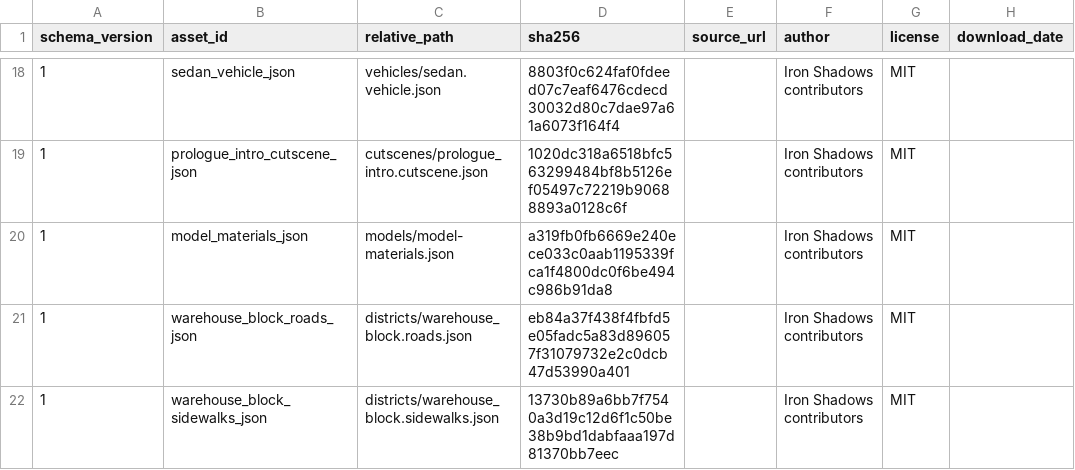
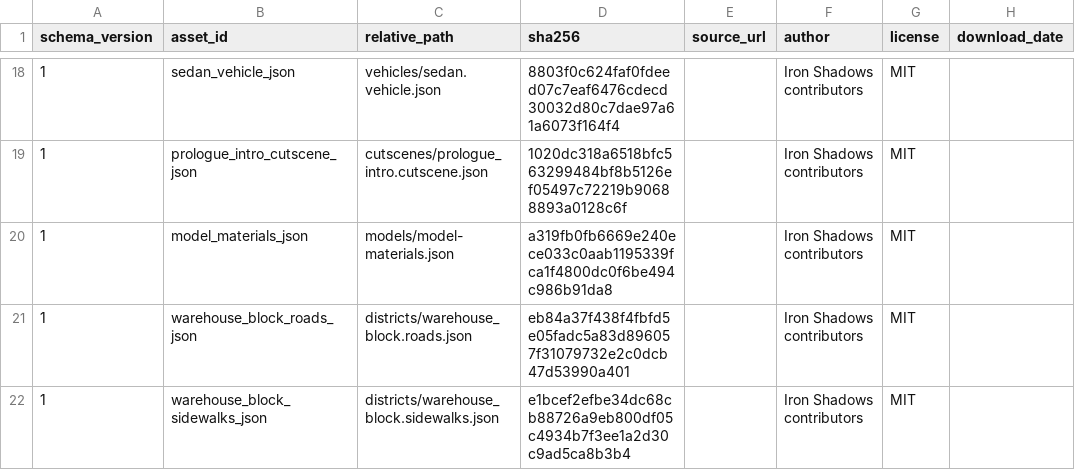
Before and after one commit to openeggbert/cna-lab, a CSV file: assets/licenses/asset-registry.csv, drawn as a sheet; only a part is shown, gaps mark what is left out; the diff names each change by its address in the sheet, - before the commit and + after, or states it on an @@ line.

Commit message:
feat(navigation): route across the pavement graph, and reject a disconnected one
SidewalkGraph::FindWalkingRoute() (Dijkstra over nodes, with walkways AND
crossings as bidirectional edges weighted by distance), BuildRoutePath(),
and FindUnreachableNodes(). Dijkstra rather than A*: a district has a
handful of nodes, so the simplest correct thing is also the right thing.
A crossing is an ordinary edge to the router; that a pedestrian has to
wait at one is Pedestrian's problem, not the router's.

The connectivity rule caught a real bug in content shipped the previous
iteration. Its very first run said:

  sidewalk graph is disconnected: "east_south" cannot be walked to from
  "west_south" (6 unreachable node(s))

The warehouse block's crossing and door nodes had never been joined to the
pavements. Six of eight nodes were stranded, the district loaded happily,
and nothing noticed -- because nothing had yet tried to walk between two
of them. That is exactly what IG-19-004 exists to catch, and it caught it
on its own author.

The district is now a connected graph: each pavement split at its crossing
and its doorway, with spurs to the two doors. That split forced honest
schema growth -- "the west pavement" is no longer one walkway, so which
end-to-end walk an ambient pedestrian patrols is an authoring decision and
belongs in data. Hence a "routes" section, validated like everything else.

A test had to get stronger rather than be relaxed. The equivalence test
compared data-driven pavements to the hand-authored two-point paths
exactly, which a route with intermediate waypoints cannot satisfy. Instead
of loosening it to "roughly similar", it now asserts the same endpoints,
every intermediate point between them along the span, and every point
within 1 mm of the straight line joining them. The walked line is provably
unchanged; only its waypoint count is not.

Closes plan_19 IG-19-004 and IG-19-022. Verified: CTest 15/15, two new
tests, two mutation checks -- one of which shows the crossing is
load-bearing rather than decorative: drop crossings from the router's edge
set and the shipped district stops being connected. Not done: ambient
pedestrians patrol routes but do not yet choose a destination and route to
it; the machinery is there, the goal selection is not.

```diff
--- a/assets/licenses/asset-registry.csv
+++ b/assets/licenses/asset-registry.csv
-D22 (sha256): 13730b89a6bb7f7540a3d19c12d6f1c50be38b9bd1dabfaaa197d81370bb7eec
+D22 (sha256): e1bcef2efbe34dc68cb88726a9eb800df05c4934b7f3ee1a2d30c9ad5ca8b3b4
```
Also changed, not shown: 9 other files.
